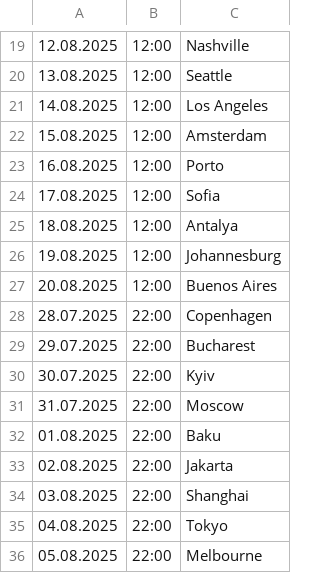
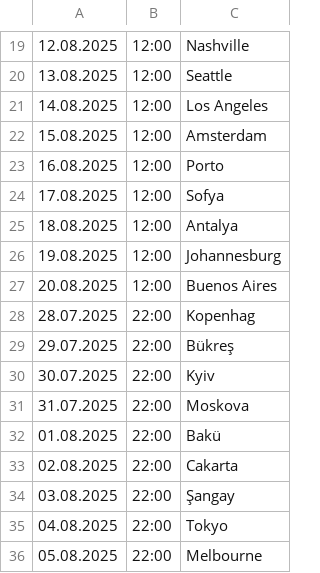
Before and after one commit to cmrdnz/efsane, a CSV file: csv olacak.csv, drawn as a sheet; only a part is shown, gaps mark what is left out; the diff covers the shown part only.

```diff
--- a/csv olacak.csv
+++ b/csv olacak.csv
@@ -23,3 +23,3 @@
 16.08.2025,12:00,Porto
-17.08.2025,12:00,Sofia
+17.08.2025,12:00,Sofya
 18.08.2025,12:00,Antalya
@@ -27,9 +27,9 @@
 20.08.2025,12:00,Buenos Aires
-28.07.2025,22:00,Copenhagen
-29.07.2025,22:00,Bucharest
+28.07.2025,22:00,Kopenhag
+29.07.2025,22:00,Bükreş
 30.07.2025,22:00,Kyiv
-31.07.2025,22:00,Moscow
-01.08.2025,22:00,Baku
-02.08.2025,22:00,Jakarta
-03.08.2025,22:00,Shanghai
+31.07.2025,22:00,Moskova
+01.08.2025,22:00,Bakü
+02.08.2025,22:00,Cakarta
+03.08.2025,22:00,Şangay
 04.08.2025,22:00,Tokyo
```
Also changed, not shown: 11 edited cells elsewhere in this file.
